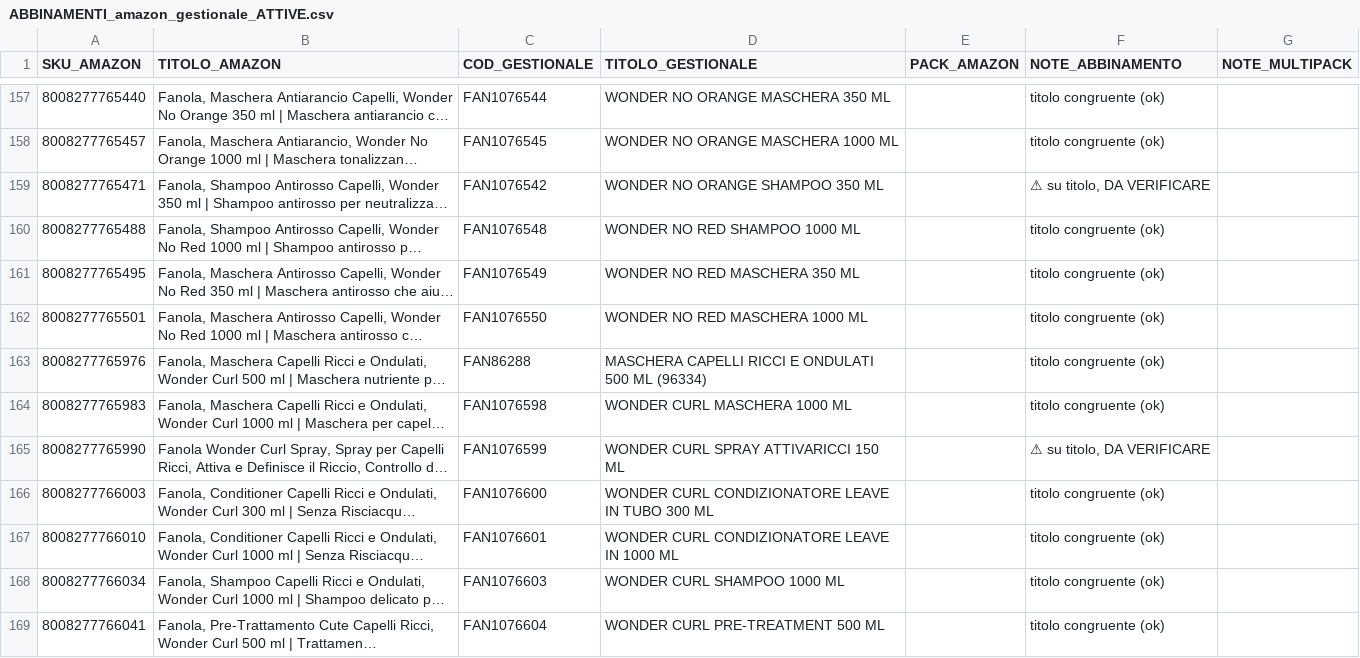
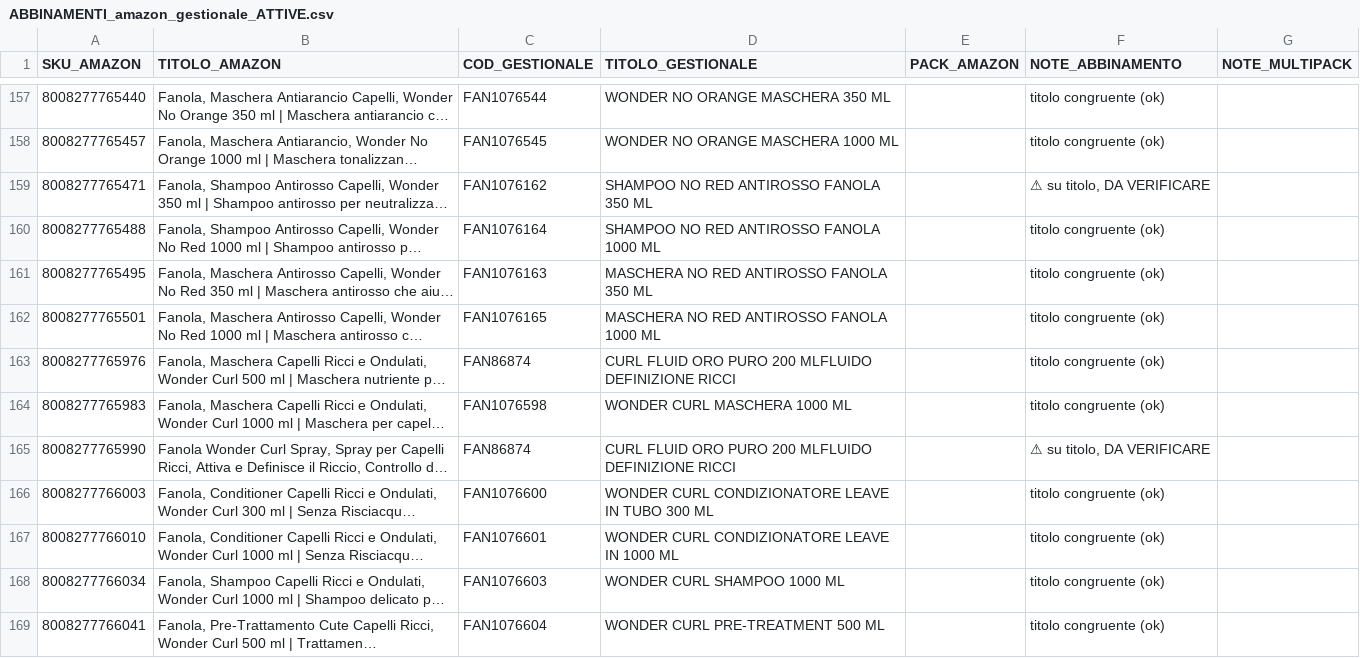
Before and after one commit to simoneomedia/adotta, a CSV file: overcom-lavoro/ABBINAMENTI_amazon_gestionale_ATTIVE.csv, drawn as a sheet; only a part is shown, gaps mark what is left out; long unchanged cells end in …; the diff covers the shown part only; the diff names each change by its address in the sheet, - before the commit and + after, or states it on an @@ line.

```diff
--- a/overcom-lavoro/ABBINAMENTI_amazon_gestionale_ATTIVE.csv
+++ b/overcom-lavoro/ABBINAMENTI_amazon_gestionale_ATTIVE.csv
-C159 (COD_GESTIONALE): FAN1076542
+C159 (COD_GESTIONALE): FAN1076162
-D159 (TITOLO_GESTIONALE): WONDER NO ORANGE SHAMPOO 350 ML
+D159 (TITOLO_GESTIONALE): SHAMPOO NO RED ANTIROSSO FANOLA 350 ML
-C160 (COD_GESTIONALE): FAN1076548
+C160 (COD_GESTIONALE): FAN1076164
-D160 (TITOLO_GESTIONALE): WONDER NO RED SHAMPOO 1000 ML
+D160 (TITOLO_GESTIONALE): SHAMPOO NO RED ANTIROSSO FANOLA 1000 ML
-C161 (COD_GESTIONALE): FAN1076549
+C161 (COD_GESTIONALE): FAN1076163
-D161 (TITOLO_GESTIONALE): WONDER NO RED MASCHERA 350 ML
+D161 (TITOLO_GESTIONALE): MASCHERA NO RED ANTIROSSO FANOLA 350 ML
-C162 (COD_GESTIONALE): FAN1076550
+C162 (COD_GESTIONALE): FAN1076165
-D162 (TITOLO_GESTIONALE): WONDER NO RED MASCHERA 1000 ML
+D162 (TITOLO_GESTIONALE): MASCHERA NO RED ANTIROSSO FANOLA 1000 ML
-C163 (COD_GESTIONALE): FAN86288
+C163 (COD_GESTIONALE): FAN86874
-D163 (TITOLO_GESTIONALE): MASCHERA CAPELLI RICCI E ONDULATI 500 ML (96334)
+D163 (TITOLO_GESTIONALE): CURL FLUID ORO PURO 200 MLFLUIDO DEFINIZIONE RICCI
-C165 (COD_GESTIONALE): FAN1076599
+C165 (COD_GESTIONALE): FAN86874
-D165 (TITOLO_GESTIONALE): WONDER CURL SPRAY ATTIVARICCI 150 ML
+D165 (TITOLO_GESTIONALE): CURL FLUID ORO PURO 200 MLFLUIDO DEFINIZIONE RICCI
```
Also changed, not shown: 102 edited cells elsewhere in this file, overcom-lavoro/ABBINAMENTI_amazon_gestionale.csv, overcom-lavoro/DA_VERIFICARE_titolo_attive.csv, 2 other files.
